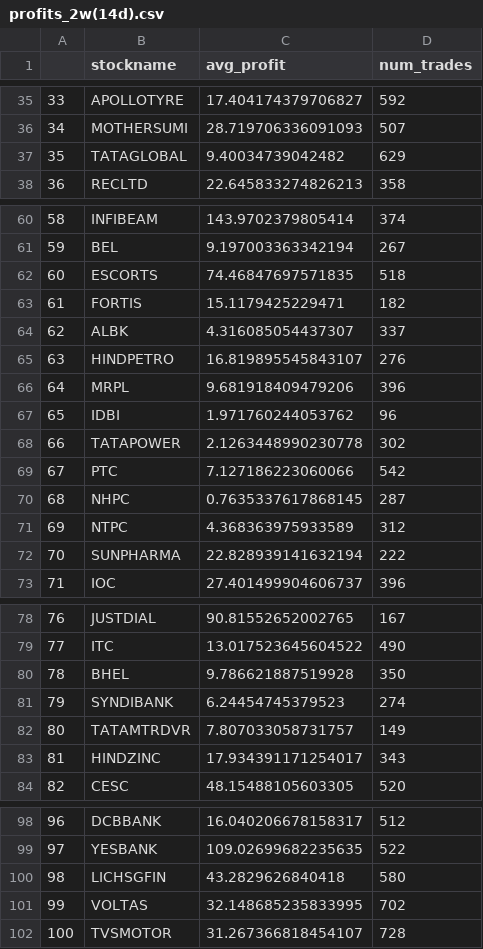
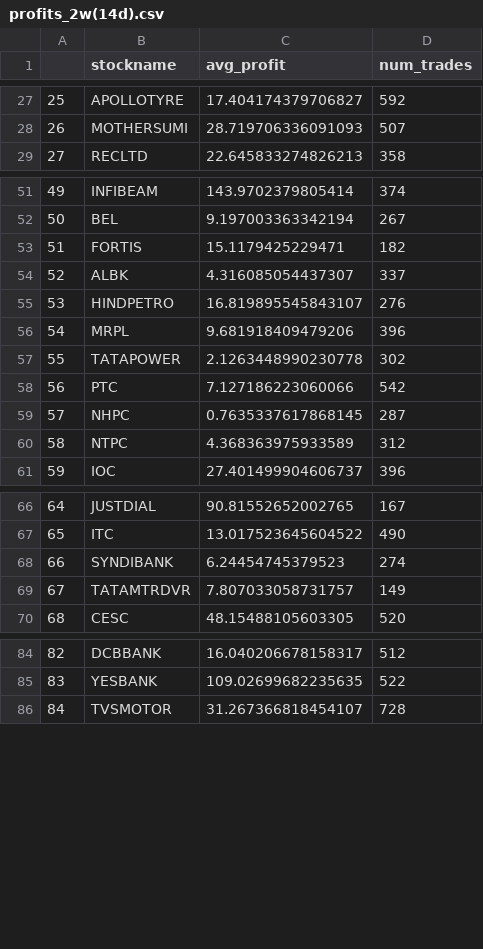
Before and after one commit to jiteshag/meanReversion, a CSV file: profits_2w(14d).csv, drawn as a sheet; only a part is shown, gaps mark what is left out; the diff covers the shown part only; the diff names each change by its address in the sheet, - before the commit and + after, or states it on an @@ line.

```diff
--- a/profits_2w(14d).csv
+++ b/profits_2w(14d).csv
@@ column A renumbered from row 4 down @@
-row 37: 35 | TATAGLOBAL | 9.40034739042482 | 629
-row 62: 60 | ESCORTS | 74.46847697571835 | 518
-row 67: 65 | IDBI | 1.971760244053762 | 96
-row 72: 70 | SUNPHARMA | 22.828939141632194 | 222
-row 80: 78 | BHEL | 9.786621887519928 | 350
-row 83: 81 | HINDZINC | 17.934391171254017 | 343
-row 100: 98 | LICHSGFIN | 43.2829626840418 | 580
-row 101: 99 | VOLTAS | 32.148685235833995 | 702
```
Also changed, not shown: 9 removed rows elsewhere in this file, profits_2h.csv, profits_5d.csv, 9 other files.
